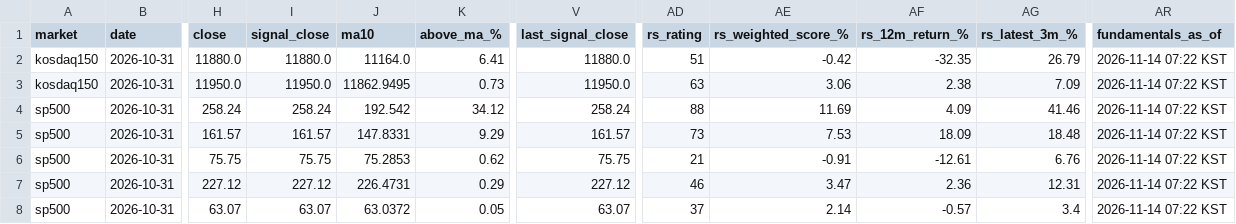
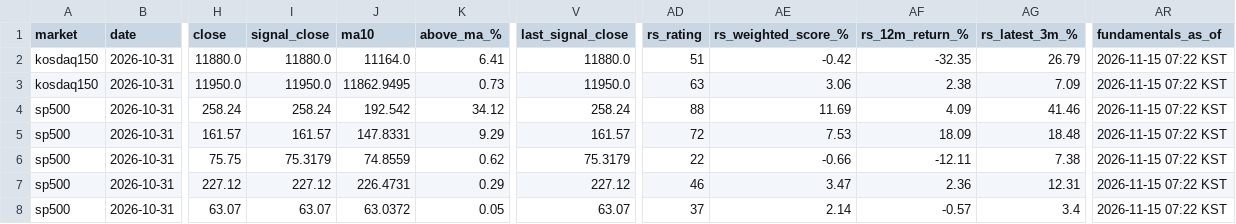
Before and after one commit to kimka3/breakout-screener, a CSV file: monthly_breakouts.csv, drawn as a sheet; only a part is shown, gaps mark what is left out; the diff names each change by its address in the sheet, - before the commit and + after, or states it on an @@ line.

```diff
--- a/monthly_breakouts.csv
+++ b/monthly_breakouts.csv
-AR2:AR8 (fundamentals_as_of): 2026-11-14 07:22 KST
+AR2:AR8 (fundamentals_as_of): 2026-11-15 07:22 KST
-AD5 (rs_rating): 73
+AD5 (rs_rating): 72
-I6 (signal_close): 75.75
+I6 (signal_close): 75.3179
-J6 (ma10): 75.2853
+J6 (ma10): 74.8559
-V6 (last_signal_close): 75.75
+V6 (last_signal_close): 75.3179
-AD6 (rs_rating): 21
+AD6 (rs_rating): 22
-AE6 (rs_weighted_score_%): -0.91
+AE6 (rs_weighted_score_%): -0.66
-AF6 (rs_12m_return_%): -12.61
+AF6 (rs_12m_return_%): -12.11
-AG6 (rs_latest_3m_%): 6.76
+AG6 (rs_latest_3m_%): 7.38
```
Also changed, not shown: breakouts.csv, 1 other file.
